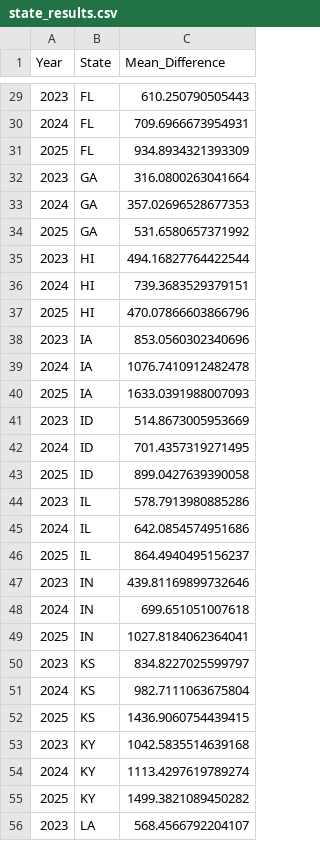
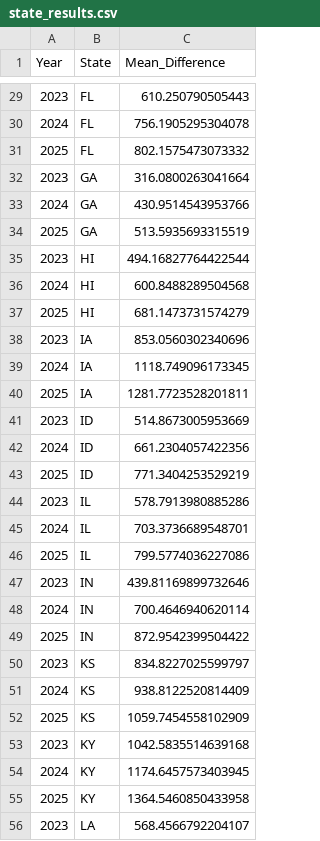
Before and after one commit to PolicyEngine/analysis-notebooks, a CSV file: us/state_results.csv, drawn as a sheet; only a part is shown, gaps mark what is left out; the diff covers the shown part only.

```diff
--- a/us/state_results.csv
+++ b/us/state_results.csv
@@ -29,28 +29,28 @@ Year,State,Mean_Difference
 2023,FL,610.250790505443
-2024,FL,709.6966673954931
-2025,FL,934.8934321393309
+2024,FL,756.1905295304078
+2025,FL,802.1575473073332
 2023,GA,316.0800263041664
-2024,GA,357.02696528677353
-2025,GA,531.6580657371992
+2024,GA,430.9514543953766
+2025,GA,513.5935693315519
 2023,HI,494.16827764422544
-2024,HI,739.3683529379151
-2025,HI,470.07866603866796
+2024,HI,600.8488289504568
+2025,HI,681.1473731574279
 2023,IA,853.0560302340696
-2024,IA,1076.7410912482478
-2025,IA,1633.0391988007093
+2024,IA,1118.749096173345
+2025,IA,1281.7723528201811
 2023,ID,514.8673005953669
-2024,ID,701.4357319271495
-2025,ID,899.0427639390058
+2024,ID,661.2304057422356
+2025,ID,771.3404253529219
 2023,IL,578.7913980885286
-2024,IL,642.0854574951686
-2025,IL,864.4940495156237
+2024,IL,703.3736689548701
+2025,IL,799.5774036227086
 2023,IN,439.81169899732646
-2024,IN,699.651051007618
-2025,IN,1027.8184062364041
+2024,IN,700.4646940620114
+2025,IN,872.9542399504422
 2023,KS,834.8227025599797
-2024,KS,982.7111063675804
-2025,KS,1436.9060754439415
+2024,KS,938.8122520814409
+2025,KS,1059.7454558102909
 2023,KY,1042.5835514639168
-2024,KY,1113.4297619789274
-2025,KY,1499.3821089450282
+2024,KY,1174.6457573403945
+2025,KY,1364.5460850433958
 2023,LA,568.4566792204107
```
Also changed, not shown: 84 edited cells elsewhere in this file, 2 other files.
